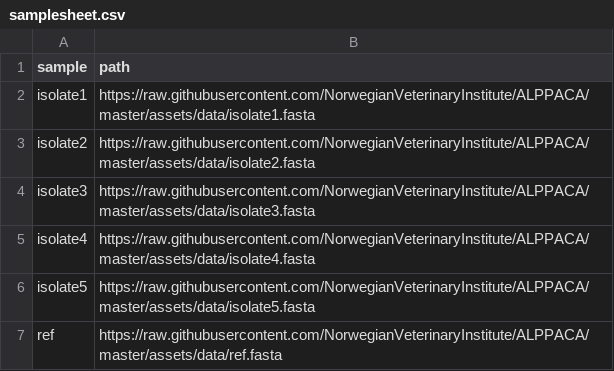
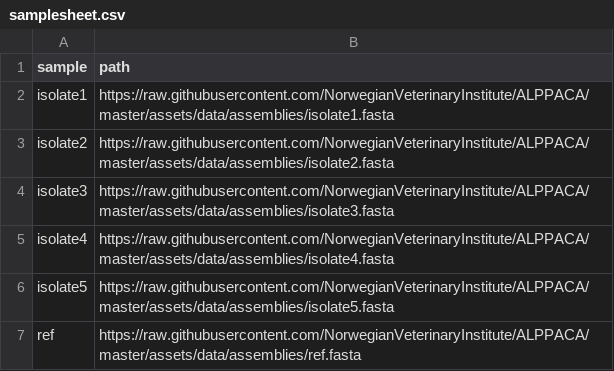
Before and after one commit to NorwegianVeterinaryInstitute/ALPPACA, a CSV file: assets/data/samplesheet.csv, drawn as a sheet.

```diff
--- a/assets/data/samplesheet.csv
+++ b/assets/data/samplesheet.csv
@@ -1,7 +1,7 @@
 sample,path
-isolate1,https://raw.githubusercontent.com/NorwegianVeterinaryInstitute/ALPPACA/master/assets/data/isolate1.fasta
-isolate2,https://raw.githubusercontent.com/NorwegianVeterinaryInstitute/ALPPACA/master/assets/data/isolate2.fasta
-isolate3,https://raw.githubusercontent.com/NorwegianVeterinaryInstitute/ALPPACA/master/assets/data/isolate3.fasta
-isolate4,https://raw.githubusercontent.com/NorwegianVeterinaryInstitute/ALPPACA/master/assets/data/isolate4.fasta
-isolate5,https://raw.githubusercontent.com/NorwegianVeterinaryInstitute/ALPPACA/master/assets/data/isolate5.fasta
-ref,https://raw.githubusercontent.com/NorwegianVeterinaryInstitute/ALPPACA/master/assets/data/ref.fasta
+isolate1,https://raw.githubusercontent.com/NorwegianVeterinaryInstitute/ALPPACA/master/assets/data/assemblies/isolate1.fasta
+isolate2,https://raw.githubusercontent.com/NorwegianVeterinaryInstitute/ALPPACA/master/assets/data/assemblies/isolate2.fasta
+isolate3,https://raw.githubusercontent.com/NorwegianVeterinaryInstitute/ALPPACA/master/assets/data/assemblies/isolate3.fasta
+isolate4,https://raw.githubusercontent.com/NorwegianVeterinaryInstitute/ALPPACA/master/assets/data/assemblies/isolate4.fasta
+isolate5,https://raw.githubusercontent.com/NorwegianVeterinaryInstitute/ALPPACA/master/assets/data/assemblies/isolate5.fasta
+ref,https://raw.githubusercontent.com/NorwegianVeterinaryInstitute/ALPPACA/master/assets/data/assemblies/ref.fasta
```
Also changed, not shown: assets/data/samplesheet_reads.csv.
